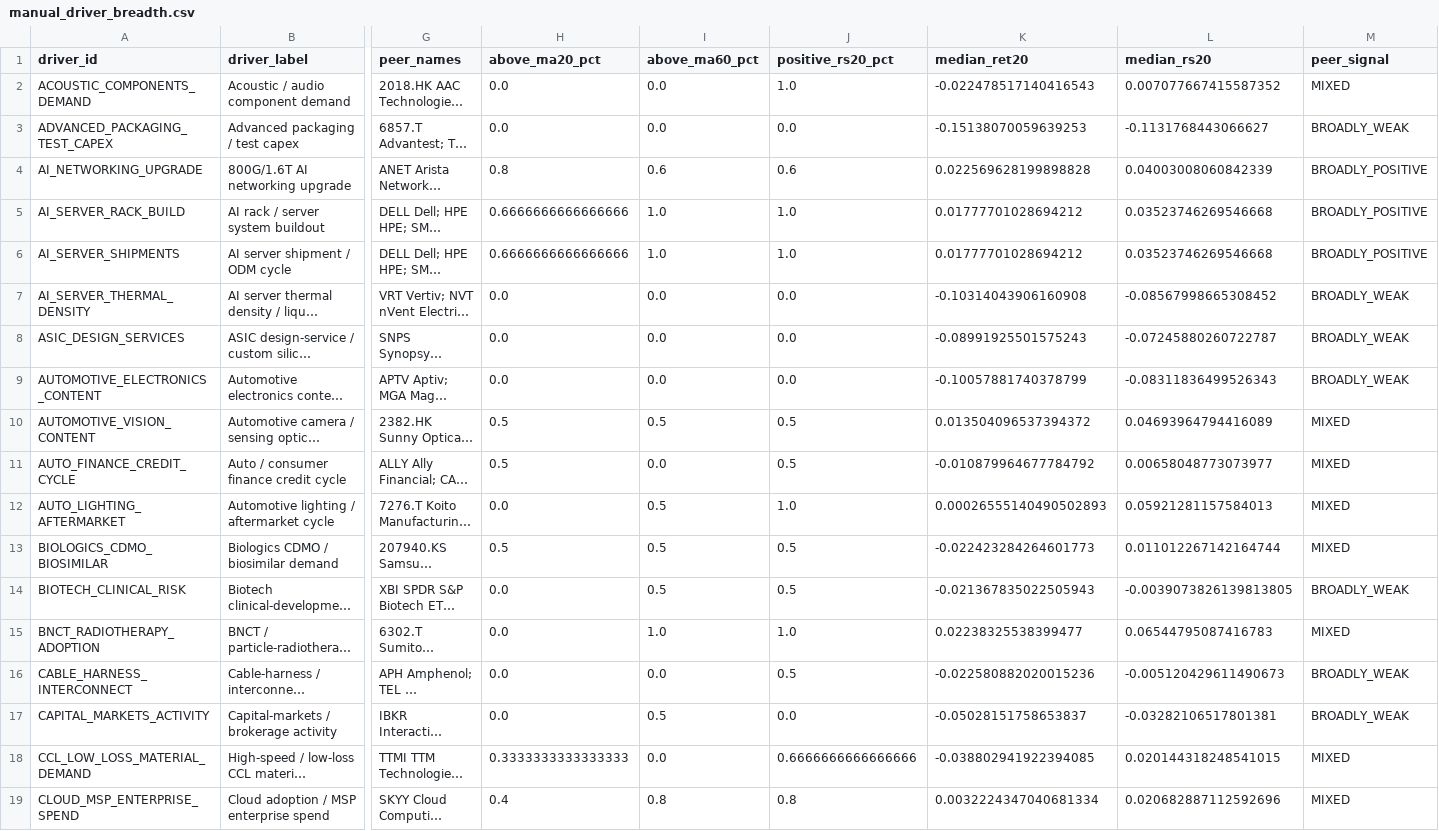
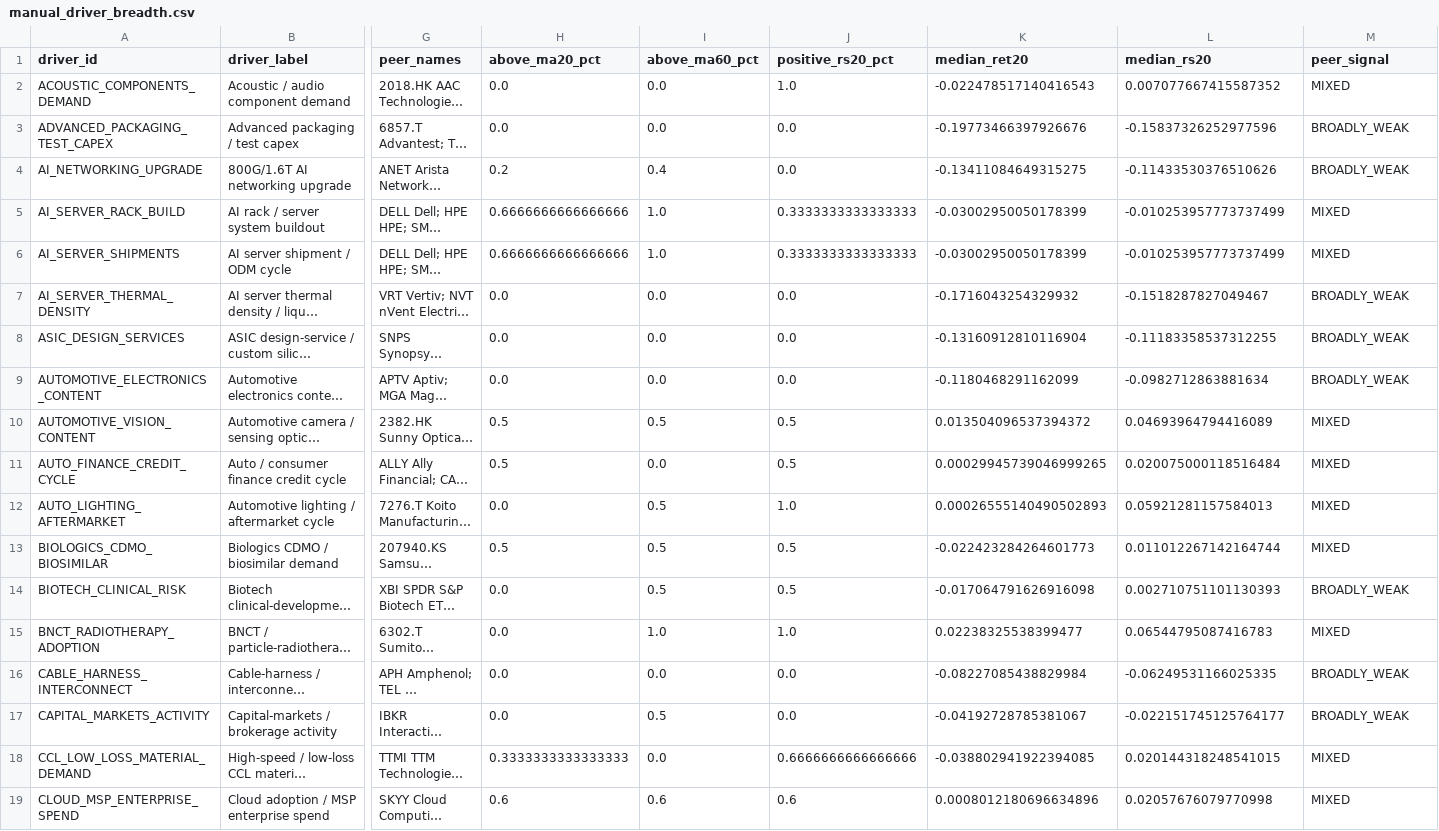
Before and after one commit to pa45251/alpha-hunter-v2, a CSV file: output/manual_driver_breadth.csv, drawn as a sheet; only a part is shown, gaps mark what is left out; long unchanged cells end in …; the diff covers the shown part only; the diff names each change by its address in the sheet, - before the commit and + after, or states it on an @@ line.

```diff
--- a/output/manual_driver_breadth.csv
+++ b/output/manual_driver_breadth.csv
-K3 (median_ret20): -0.15138070059639253
+K3 (median_ret20): -0.19773466397926676
-L3 (median_rs20): -0.1131768443066627
+L3 (median_rs20): -0.15837326252977596
-H4 (above_ma20_pct): 0.8
+H4 (above_ma20_pct): 0.2
-I4 (above_ma60_pct): 0.6
+I4 (above_ma60_pct): 0.4
-J4 (positive_rs20_pct): 0.6
+J4 (positive_rs20_pct): 0.0
-K4 (median_ret20): 0.022569628199898828
+K4 (median_ret20): -0.13411084649315275
-L4 (median_rs20): 0.04003008060842339
+L4 (median_rs20): -0.11433530376510626
-M4 (peer_signal): BROADLY_POSITIVE
+M4 (peer_signal): BROADLY_WEAK
-J5:J6 (positive_rs20_pct): 1.0
+J5:J6 (positive_rs20_pct): 0.3333333333333333
-K5:K6 (median_ret20): 0.01777701028694212
+K5:K6 (median_ret20): -0.03002950050178399
-L5:L6 (median_rs20): 0.03523746269546668
+L5:L6 (median_rs20): -0.010253957773737499
-M5:M6 (peer_signal): BROADLY_POSITIVE
+M5:M6 (peer_signal): MIXED
-K7 (median_ret20): -0.10314043906160908
+K7 (median_ret20): -0.1716043254329932
-L7 (median_rs20): -0.08567998665308452
+L7 (median_rs20): -0.1518287827049467
-K8 (median_ret20): -0.08991925501575243
+K8 (median_ret20): -0.13160912810116904
-L8 (median_rs20): -0.07245880260722787
+L8 (median_rs20): -0.11183358537312255
-K9 (median_ret20): -0.10057881740378799
+K9 (median_ret20): -0.1180468291162099
-L9 (median_rs20): -0.08311836499526343
+L9 (median_rs20): -0.0982712863881634
-K11 (median_ret20): -0.010879964677784792
+K11 (median_ret20): 0.00029945739046999265
-L11 (median_rs20): 0.00658048773073977
+L11 (median_rs20): 0.020075000118516484
-K14 (median_ret20): -0.021367835022505943
+K14 (median_ret20): -0.017064791626916098
-L14 (median_rs20): -0.0039073826139813805
+L14 (median_rs20): 0.002710751101130393
-J16 (positive_rs20_pct): 0.5
+J16 (positive_rs20_pct): 0.0
-K16 (median_ret20): -0.022580882020015236
+K16 (median_ret20): -0.08227085438829984
-L16 (median_rs20): -0.005120429611490673
+L16 (median_rs20): -0.06249531166025335
-K17 (median_ret20): -0.05028151758653837
+K17 (median_ret20): -0.04192728785381067
-L17 (median_rs20): -0.03282106517801381
+L17 (median_rs20): -0.022151745125764177
-H19 (above_ma20_pct): 0.4
+H19 (above_ma20_pct): 0.6
-I19 (above_ma60_pct): 0.8
+I19 (above_ma60_pct): 0.6
-J19 (positive_rs20_pct): 0.8
+J19 (positive_rs20_pct): 0.6
-K19 (median_ret20): 0.0032224347040681334
+K19 (median_ret20): 0.0008012180696634896
-L19 (median_rs20): 0.020682887112592696
+L19 (median_rs20): 0.02057676079770998
```
Also changed, not shown: 129 edited cells elsewhere in this file, output/discovery_research_queue.csv, output/discovery_snapshot.csv, 20 other files.
